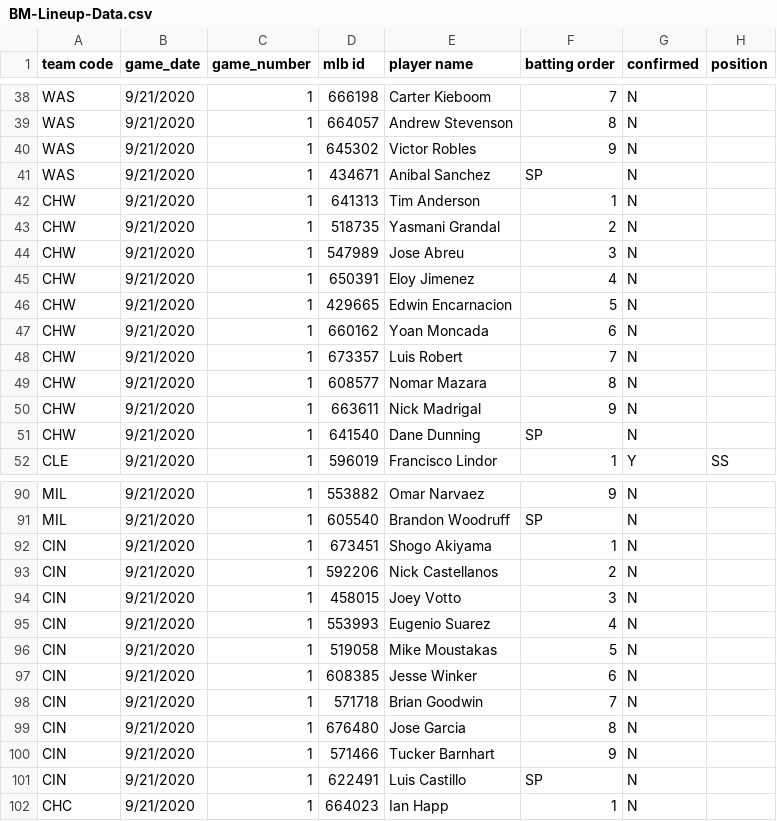
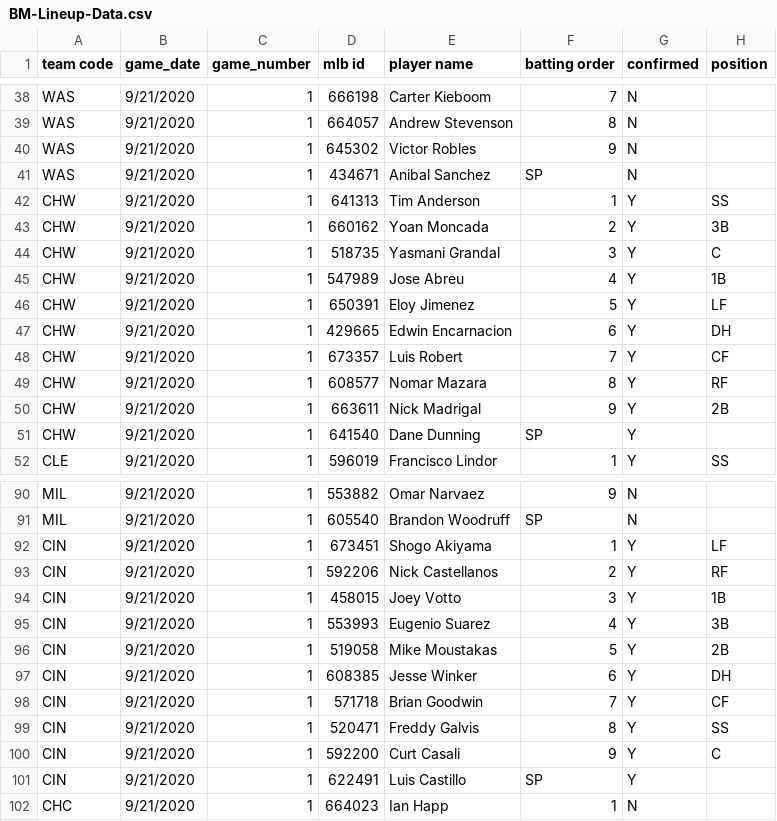
Before and after one commit to justinmof/MLBSheets-CSV-Files, a CSV file: BM-Lineup-Data.csv, drawn as a sheet; only a part is shown, gaps mark what is left out; the diff covers the shown part only.

```diff
--- a/BM-Lineup-Data.csv
+++ b/BM-Lineup-Data.csv
@@ -41,12 +41,12 @@ WAS,9/21/2020,1,645302,Victor Robles,9,N,
 WAS,9/21/2020,1,434671,Anibal Sanchez,SP,N,
-CHW,9/21/2020,1,641313,Tim Anderson,1,N,
-CHW,9/21/2020,1,518735,Yasmani Grandal,2,N,
-CHW,9/21/2020,1,547989,Jose Abreu,3,N,
-CHW,9/21/2020,1,650391,Eloy Jimenez,4,N,
-CHW,9/21/2020,1,429665,Edwin Encarnacion,5,N,
-CHW,9/21/2020,1,660162,Yoan Moncada,6,N,
-CHW,9/21/2020,1,673357,Luis Robert,7,N,
-CHW,9/21/2020,1,608577,Nomar Mazara,8,N,
-CHW,9/21/2020,1,663611,Nick Madrigal,9,N,
-CHW,9/21/2020,1,641540,Dane Dunning,SP,N,
+CHW,9/21/2020,1,641313,Tim Anderson,1,Y,SS
+CHW,9/21/2020,1,660162,Yoan Moncada,2,Y,3B
+CHW,9/21/2020,1,518735,Yasmani Grandal,3,Y,C
+CHW,9/21/2020,1,547989,Jose Abreu,4,Y,1B
+CHW,9/21/2020,1,650391,Eloy Jimenez,5,Y,LF
+CHW,9/21/2020,1,429665,Edwin Encarnacion,6,Y,DH
+CHW,9/21/2020,1,673357,Luis Robert,7,Y,CF
+CHW,9/21/2020,1,608577,Nomar Mazara,8,Y,RF
+CHW,9/21/2020,1,663611,Nick Madrigal,9,Y,2B
+CHW,9/21/2020,1,641540,Dane Dunning,SP,Y,
 CLE,9/21/2020,1,596019,Francisco Lindor,1,Y,SS
@@ -91,12 +91,12 @@ MIL,9/21/2020,1,553882,Omar Narvaez,9,N,
 MIL,9/21/2020,1,605540,Brandon Woodruff,SP,N,
-CIN,9/21/2020,1,673451,Shogo Akiyama,1,N,
-CIN,9/21/2020,1,592206,Nick Castellanos,2,N,
-CIN,9/21/2020,1,458015,Joey Votto,3,N,
-CIN,9/21/2020,1,553993,Eugenio Suarez,4,N,
-CIN,9/21/2020,1,519058,Mike Moustakas,5,N,
-CIN,9/21/2020,1,608385,Jesse Winker,6,N,
-CIN,9/21/2020,1,571718,Brian Goodwin,7,N,
-CIN,9/21/2020,1,676480,Jose Garcia,8,N,
-CIN,9/21/2020,1,571466,Tucker Barnhart,9,N,
-CIN,9/21/2020,1,622491,Luis Castillo,SP,N,
+CIN,9/21/2020,1,673451,Shogo Akiyama,1,Y,LF
+CIN,9/21/2020,1,592206,Nick Castellanos,2,Y,RF
+CIN,9/21/2020,1,458015,Joey Votto,3,Y,1B
+CIN,9/21/2020,1,553993,Eugenio Suarez,4,Y,3B
+CIN,9/21/2020,1,519058,Mike Moustakas,5,Y,2B
+CIN,9/21/2020,1,608385,Jesse Winker,6,Y,DH
+CIN,9/21/2020,1,571718,Brian Goodwin,7,Y,CF
+CIN,9/21/2020,1,520471,Freddy Galvis,8,Y,SS
+CIN,9/21/2020,1,592200,Curt Casali,9,Y,C
+CIN,9/21/2020,1,622491,Luis Castillo,SP,Y,
 CHC,9/21/2020,1,664023,Ian Happ,1,N,
```
Also changed, not shown: 23 edited cells elsewhere in this file, BM-Lineup-Data1.csv.
